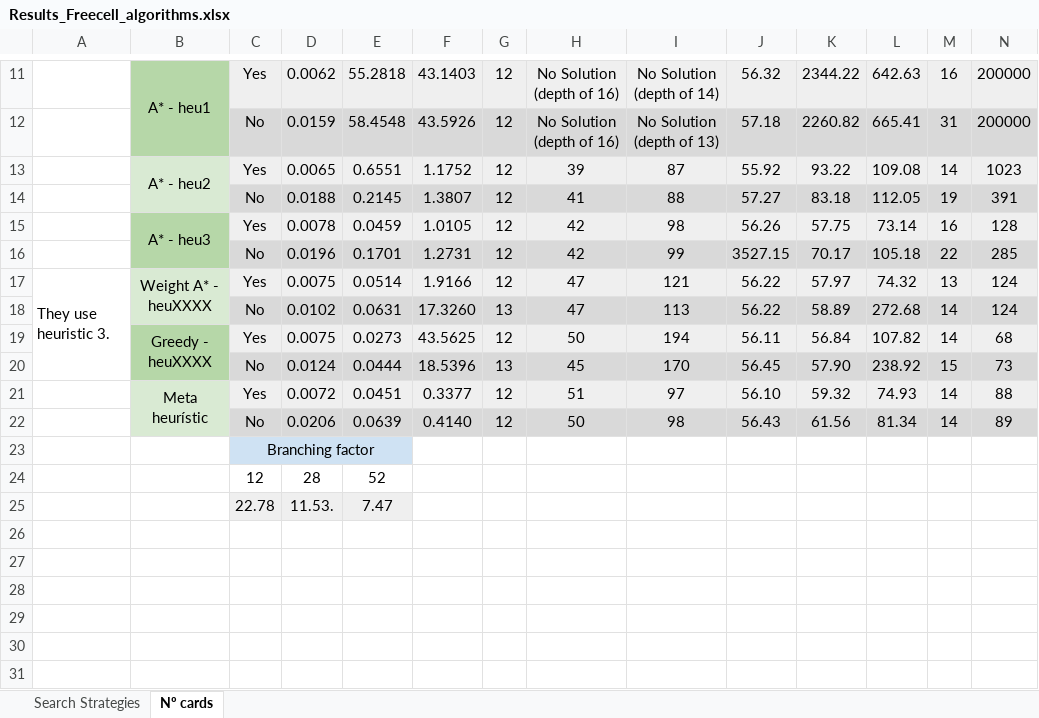
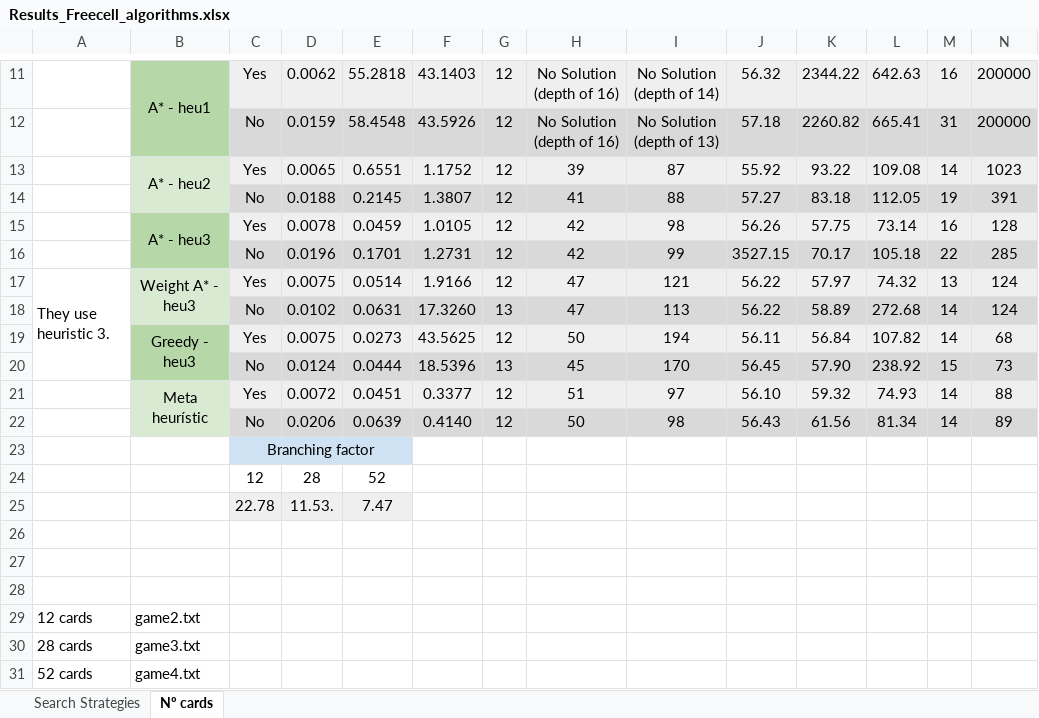
Before and after one commit to joao-viterbo-vieira/AI-Freecell, an Excel workbook: Results_Freecell_algorithms.xlsx, sheet Nº cards, drawn as a sheet; only a part is shown, gaps mark what is left out; values as stored, in another font and other column widths than the file's, no borders; charts and pictures not drawn; rows hold the shown columns only; the diff names each change by its address in the sheet, - before the commit and + after, or states it on an @@ line.

```diff
--- a/Results_Freecell_algorithms.xlsx (sheet Nº cards)
+++ b/Results_Freecell_algorithms.xlsx (sheet Nº cards)
-B17: Weight A* - heuXXXX
+B17: Weight A* - heu3
-B19: Greedy - heuXXXX
+B19: Greedy - heu3
+row 26: (empty)
+row 27: (empty)
+row 28: (empty)
+row 29: 12 cards | game2.txt
+row 30: 28 cards | game3.txt
+row 31: 52 cards | game4.txt
```
Also changed, not shown: sheet Search Strategies, charts or pictures, 4 other files.
